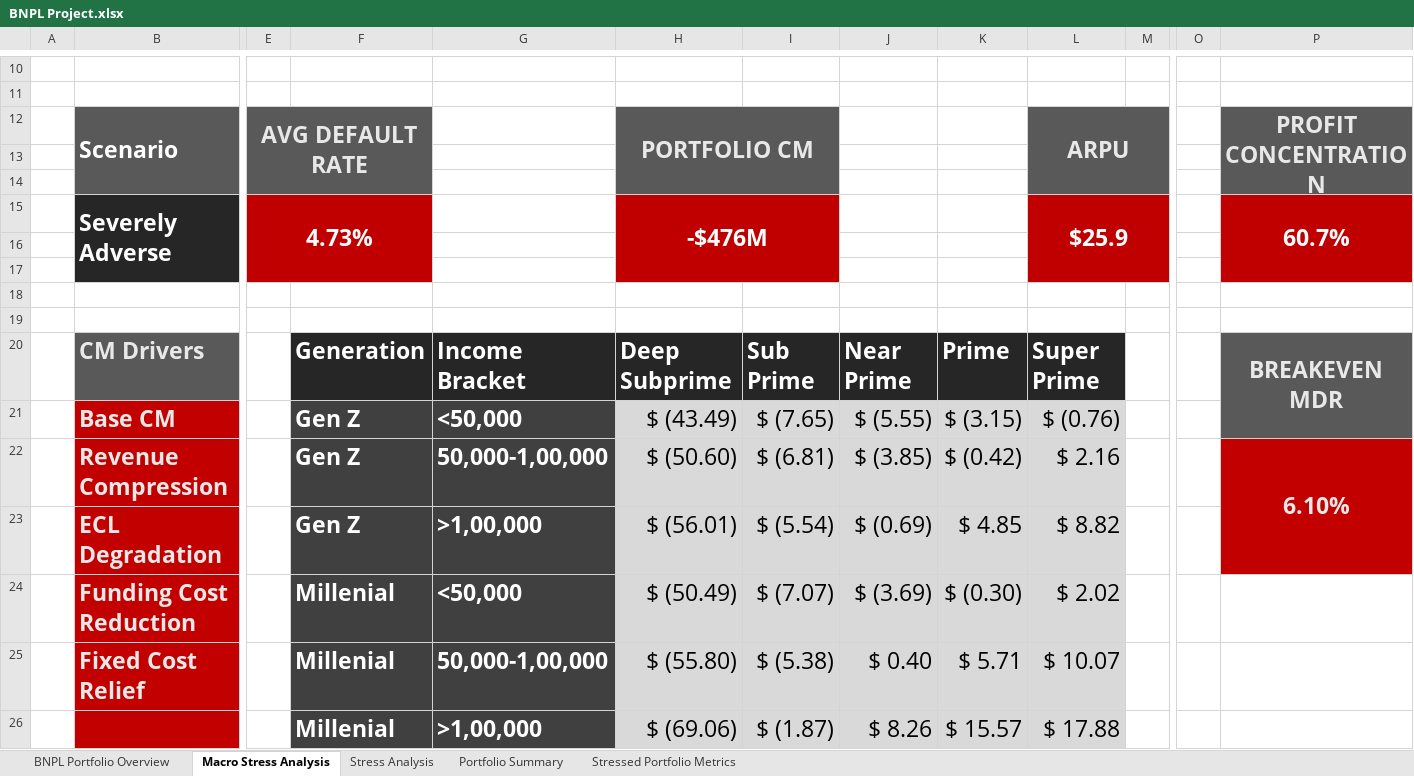
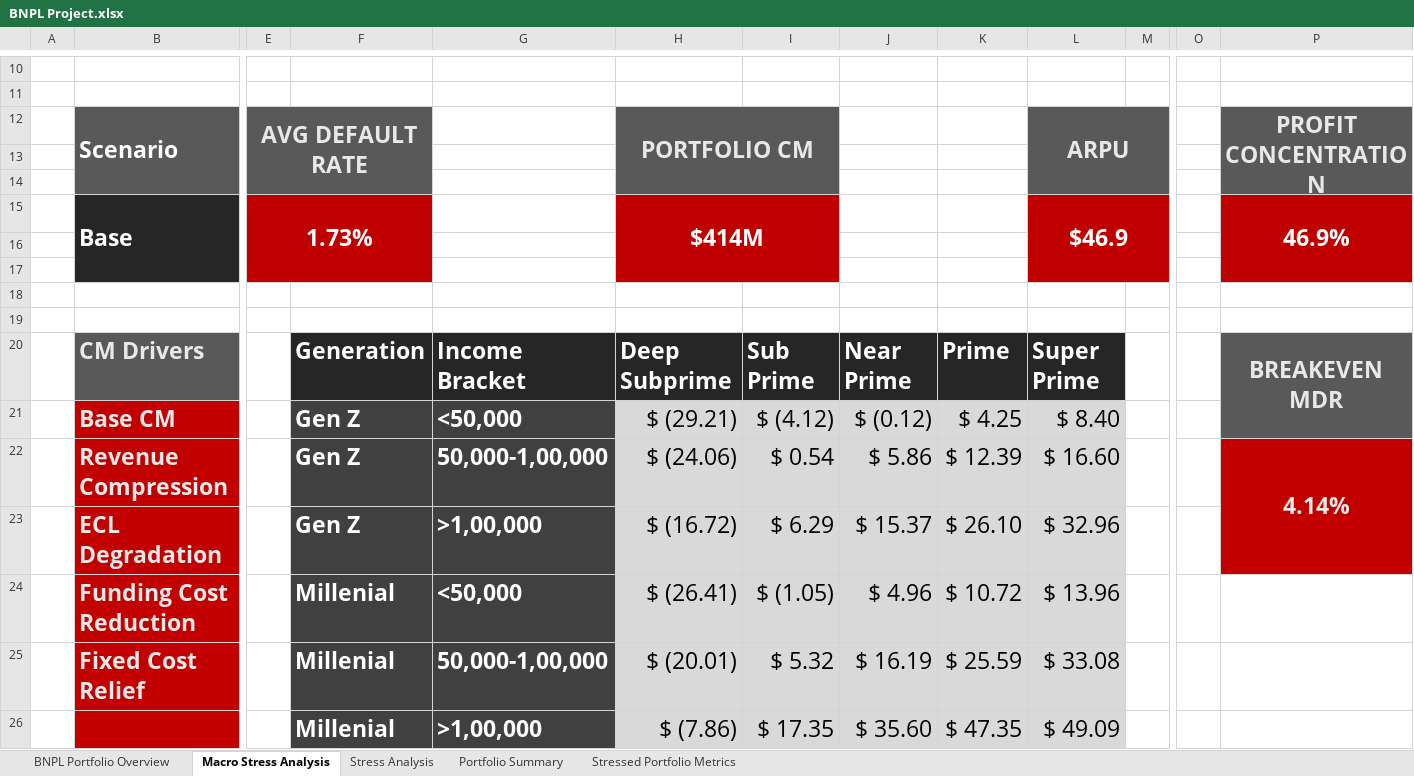
Before and after one commit to dhruv-11-04/BNPL-Unit-Economics-Model, an Excel workbook: Excel/BNPL Project.xlsx, sheet Macro Stress Analysis, drawn as a sheet; only a part is shown, gaps mark what is left out; values as stored, in another font and other column widths than the file's, no borders; charts and pictures and conditional formats not drawn; removed rows and columns are numbered as before the commit, all else as after; rows hold the shown columns only; the diff covers the shown part only; the diff names each change by its address in the sheet, - before the commit and + after, or states it on an @@ line.

Commit message:
Add files via upload

```diff
--- a/Excel/BNPL Project.xlsx (sheet Macro Stress Analysis)
+++ b/Excel/BNPL Project.xlsx (sheet Macro Stress Analysis)
-row 15:  | Severely Adverse | 4.73% |  |  | -$476M |  |  |  | $25.9 |  |  | 60.7%
+row 15:  | Base | 1.73% |  |  | $414M |  |  |  | $46.9 |  |  | 46.9%
-H21: $ (43.49)
+H21: $ (29.21)
-I21: $ (7.65)
+I21: $ (4.12)
-J21: $ (5.55)
+J21: $ (0.12)
-K21: $ (3.15)
+K21: $ 4.25
-L21: $ (0.76)
+L21: $ 8.40
-H22: $ (50.60)
+H22: $ (24.06)
-I22: $ (6.81)
+I22: $ 0.54
-J22: $ (3.85)
+J22: $ 5.86
-K22: $ (0.42)
+K22: $ 12.39
-L22: $ 2.16
+L22: $ 16.60
-P22: 6.10%
+P22: 4.14%
-H23: $ (56.01)
+H23: $ (16.72)
-I23: $ (5.54)
+I23: $ 6.29
-J23: $ (0.69)
+J23: $ 15.37
-K23: $ 4.85
+K23: $ 26.10
-L23: $ 8.82
+L23: $ 32.96
-H24: $ (50.49)
+H24: $ (26.41)
-I24: $ (7.07)
+I24: $ (1.05)
-J24: $ (3.69)
+J24: $ 4.96
-K24: $ (0.30)
+K24: $ 10.72
-L24: $ 2.02
+L24: $ 13.96
-H25: $ (55.80)
+H25: $ (20.01)
-I25: $ (5.38)
+I25: $ 5.32
-J25: $ 0.40
+J25: $ 16.19
-K25: $ 5.71
+K25: $ 25.59
-L25: $ 10.07
+L25: $ 33.08
-row 26:  |  |  | Millenial | >1,00,000 | $ (69.06) | $ (1.87) | $ 8.26 | $ 15.57 | $ 17.88
+row 26:  |  |  | Millenial | >1,00,000 | $ (7.86) | $ 17.35 | $ 35.60 | $ 47.35 | $ 49.09
```
Also changed, not shown: 5 added rows, 5 removed rows and 5 edited cells elsewhere in this sheet, sheet BNPL Portfolio Overview, charts or pictures.
